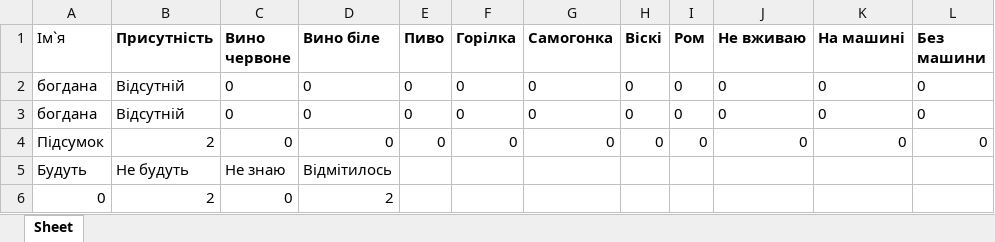
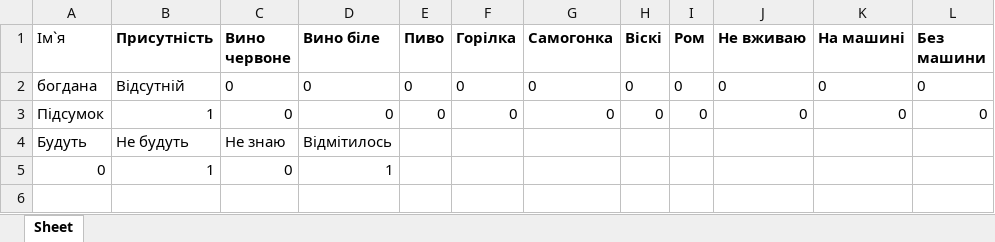
Before and after one commit to Bohdanaa/webwedding, an Excel workbook: calculator_data.xlsx, sheet Sheet, drawn as a sheet; values as stored, in another font and other column widths than the file's, no borders; removed rows and columns are numbered as before the commit, all else as after; the diff names each change by its address in the sheet, - before the commit and + after, or states it on an @@ line.

```diff
--- a/calculator_data.xlsx (sheet Sheet)
+++ b/calculator_data.xlsx (sheet Sheet)
-row 3: богдана | Відсутній | 0 | 0 | 0 | 0 | 0 | 0 | 0 | 0 | 0 | 0
-B3 (Присутність): 2
+B3 (Присутність): 1
-B5 (Присутність): 2
+B5 (Присутність): 1
-D5 (Вино біле): 2
+D5 (Вино біле): 1
```
Also changed, not shown: data.xlsx, sorted_data.xlsx, 7 other files.
